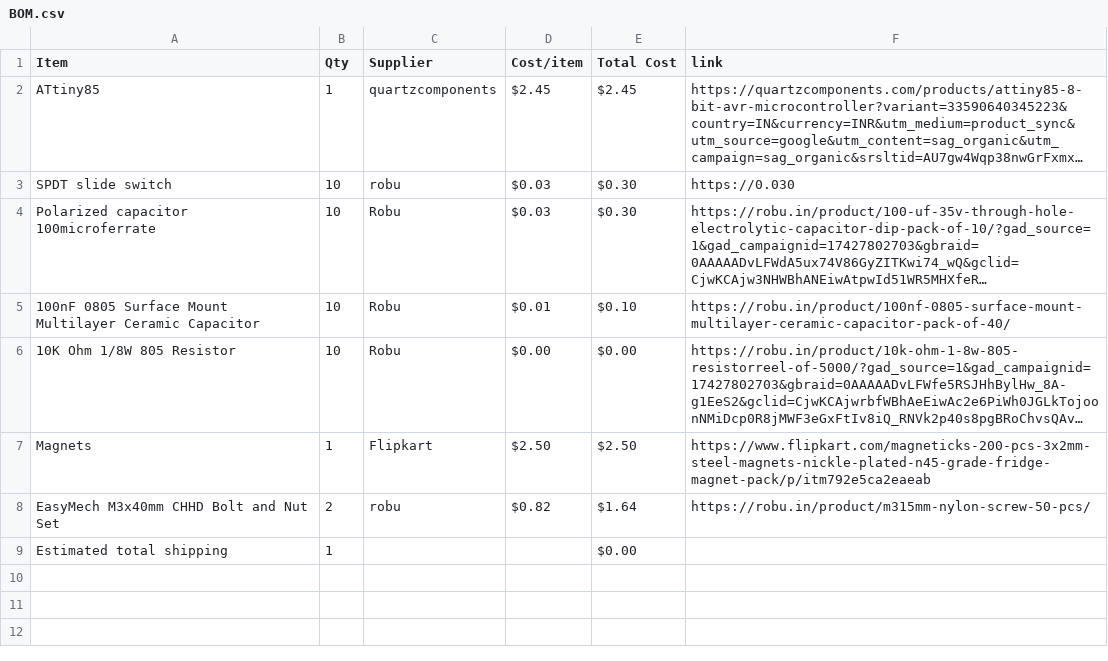
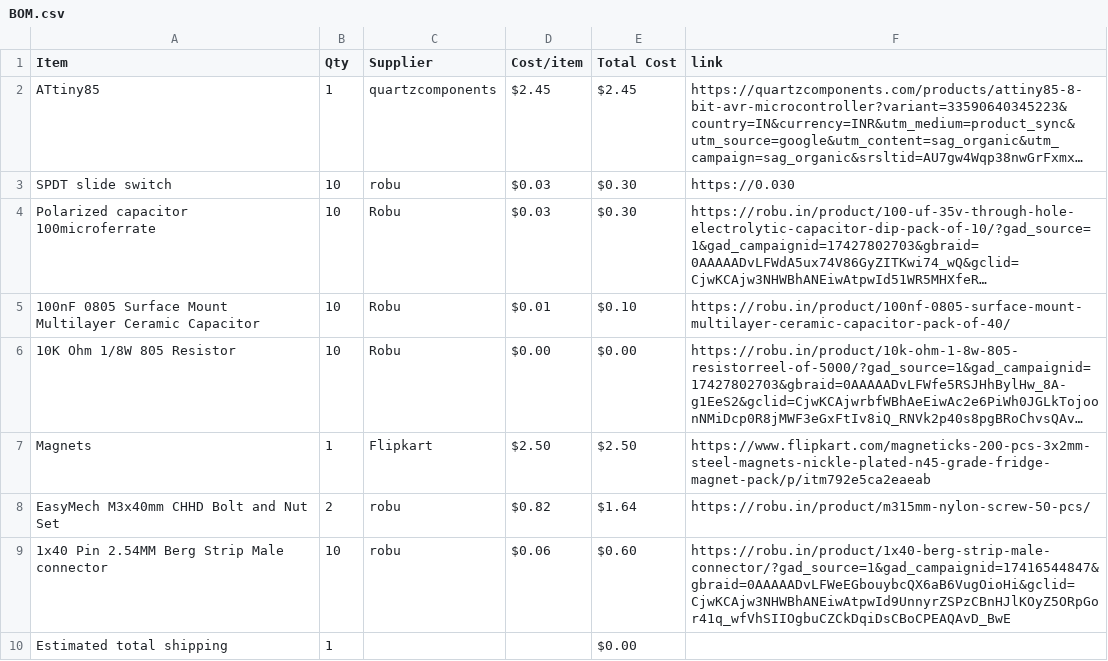
Before and after one commit to Genzkidgrownup/Flipper, a CSV file: BOM.csv, drawn as a sheet; long unchanged cells end in …; the diff names each change by its address in the sheet, - before the commit and + after, or states it on an @@ line.

Commit message:
Sync Flipper from Half Life

```diff
--- a/BOM.csv
+++ b/BOM.csv
+row 9: 1x40 Pin 2.54MM Berg Strip Male connector | 10 | robu | $0.06 | $0.60 | https://robu.in/product/1x40-berg-strip-male-connector/?gad_source=1&gad_campaignid=17416544847&gbraid=0AAAAADvLFWeEGbouybcQX6aB6VugOioHi&gclid=CjwKCAjw3NHWBhANEiwAtpwId9UnnyrZSPzCBnHJlKOyZ5ORpGor41q_wfVhSIIOgbuCZCkDqiDsCBoCPEAQAvD_BwE
```
